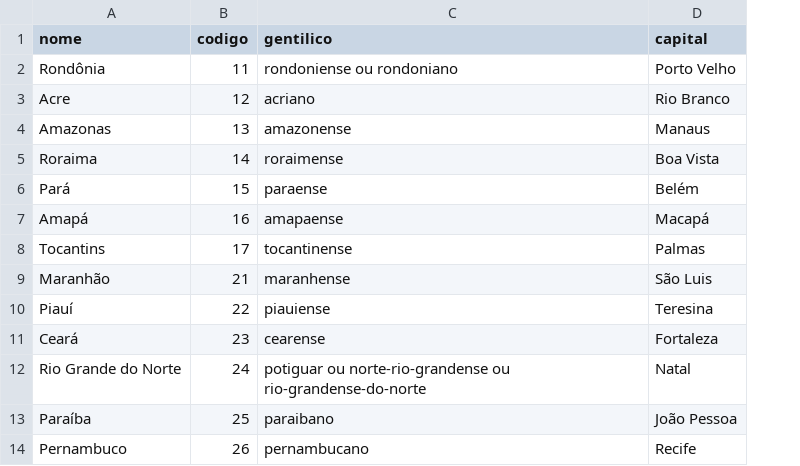
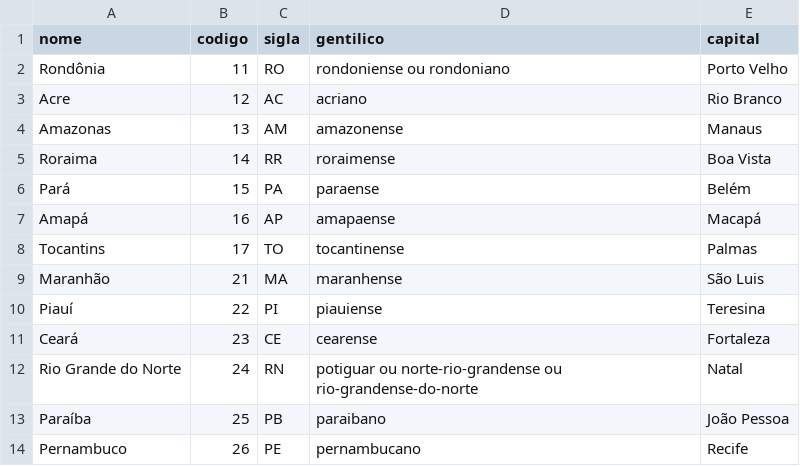
Before and after one commit to danielso2007/estudoMongoDb, a CSV file: import/estados.csv, drawn as a sheet; only a part is shown; the diff names each change by its address in the sheet, - before the commit and + after, or states it on an @@ line.

Commit message:
fix: Ajustes dos municípios e estados.

```diff
--- a/import/estados.csv
+++ b/import/estados.csv
+column C (sigla), rows 2-14: RO | AC | AM | RR | PA | AP | TO | MA | PI | CE | RN | PB | PE
```
Also changed, not shown: 7 other files.
